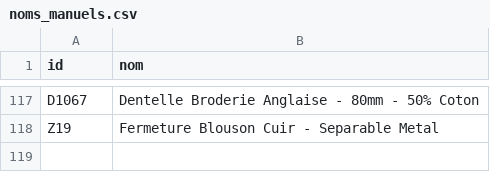
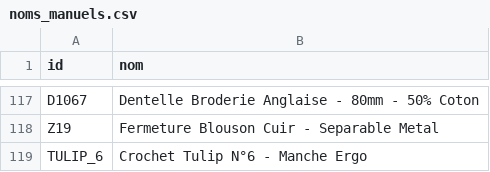
Before and after one commit to leia98nc-code/lagrandemercerie, a CSV file: noms_manuels.csv, drawn as a sheet; only a part is shown, gaps mark what is left out.

Commit message:
Modification nom TULIP_6 via back-office

```diff
--- a/noms_manuels.csv
+++ b/noms_manuels.csv
@@ -118 +118,2 @@ D1067,Dentelle Broderie Anglaise - 80mm - 50% Coton
 Z19,Fermeture Blouson Cuir - Separable Metal
+TULIP_6,Crochet Tulip N°6 - Manche Ergo
```
